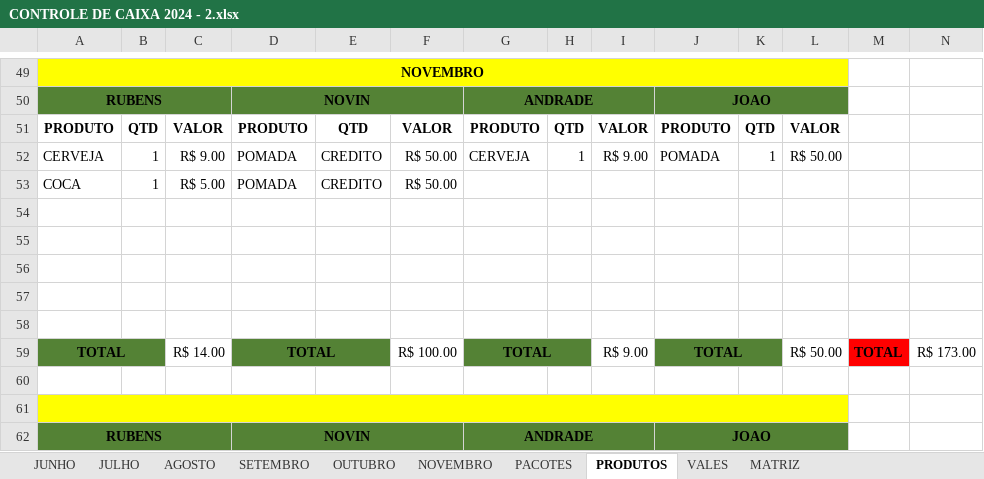
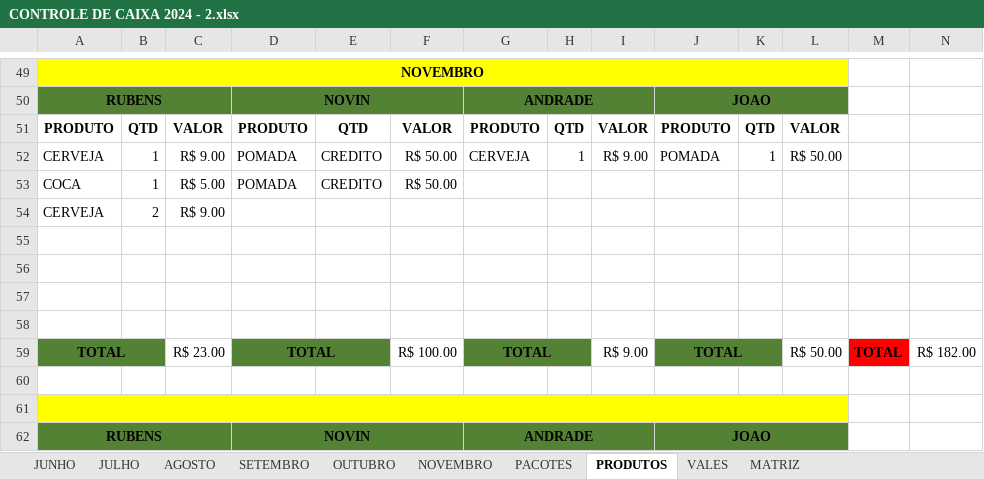
Before and after one commit to joaosantosxps/controle, an Excel workbook: CONTROLE DE CAIXA 2024 - 2.xlsx, sheet PRODUTOS, drawn as a sheet; only a part is shown, gaps mark what is left out; values as stored, in another font and other column widths than the file's, no borders; removed rows and columns are numbered as before the commit, all else as after; the diff names each change by its address in the sheet, - before the commit and + after, or states it on an @@ line.

```diff
--- a/CONTROLE DE CAIXA 2024 - 2.xlsx (sheet PRODUTOS)
+++ b/CONTROLE DE CAIXA 2024 - 2.xlsx (sheet PRODUTOS)
+row 54: CERVEJA | 2 | R$ 9.00
-row 58: (empty)
-C59: R$ 14.00
+C59: R$ 23.00
-N59: R$ 173.00
+N59: R$ 182.00
```
Also changed, not shown: sheet NOVEMBRO.
